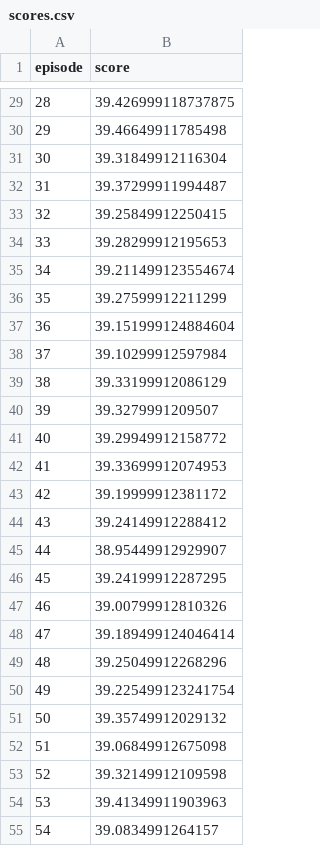
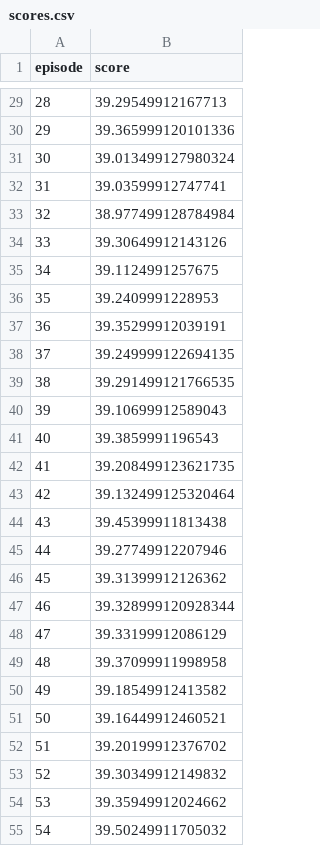
Before and after one commit to daraliu/drl-continuous-control, a CSV file: training_output/best_agent/scores.csv, drawn as a sheet; only a part is shown, gaps mark what is left out; the diff covers the shown part only.

```diff
--- a/training_output/best_agent/scores.csv
+++ b/training_output/best_agent/scores.csv
@@ -29,27 +29,27 @@ episode,score
-28,39.426999118737875
-29,39.46649911785498
-30,39.31849912116304
-31,39.37299911994487
-32,39.25849912250415
-33,39.28299912195653
-34,39.211499123554674
-35,39.27599912211299
-36,39.151999124884604
-37,39.10299912597984
-38,39.33199912086129
-39,39.3279991209507
-40,39.29949912158772
-41,39.33699912074953
-42,39.19999912381172
-43,39.24149912288412
-44,38.95449912929907
-45,39.24199912287295
-46,39.00799912810326
-47,39.189499124046414
-48,39.25049912268296
-49,39.225499123241754
-50,39.35749912029132
-51,39.06849912675098
-52,39.32149912109598
-53,39.41349911903963
-54,39.0834991264157
+28,39.29549912167713
+29,39.365999120101336
+30,39.013499127980324
+31,39.03599912747741
+32,38.977499128784984
+33,39.30649912143126
+34,39.1124991257675
+35,39.2409991228953
+36,39.35299912039191
+37,39.249999122694135
+38,39.291499121766535
+39,39.10699912589043
+40,39.3859991196543
+41,39.208499123621735
+42,39.132499125320464
+43,39.45399911813438
+44,39.27749912207946
+45,39.31399912126362
+46,39.328999120928344
+47,39.33199912086129
+48,39.37099911998958
+49,39.18549912413582
+50,39.16449912460521
+51,39.20199912376702
+52,39.30349912149832
+53,39.35949912024662
+54,39.50249911705032
```
Also changed, not shown: 73 edited cells elsewhere in this file, 3 other files.
